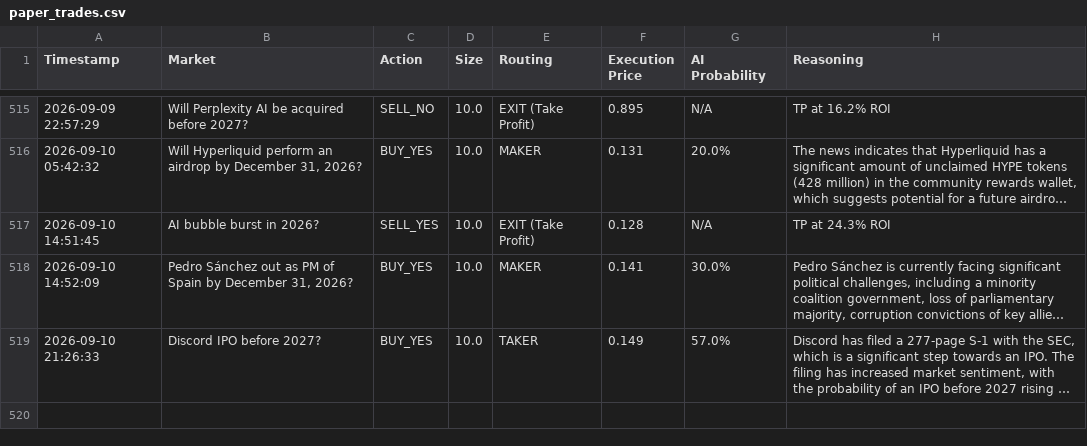
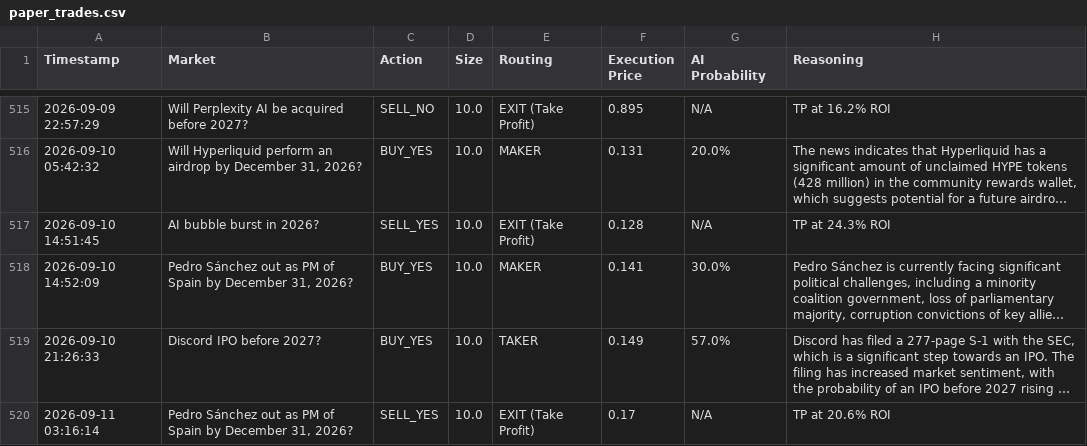
Before and after one commit to fakharhussain1305/polymarket-quant-bot, a CSV file: paper_trades.csv, drawn as a sheet; only a part is shown, gaps mark what is left out; long unchanged cells end in …; the diff covers the shown part only; the diff names each change by its address in the sheet, - before the commit and + after, or states it on an @@ line.

```diff
--- a/paper_trades.csv
+++ b/paper_trades.csv
+row 520: 2026-09-11 03:16:14 | Pedro Sánchez out as PM of Spain by December 31, 2026? | SELL_YES | 10.0 | EXIT (Take Profit) | 0.17 | N/A | TP at 20.6% ROI
```
Also changed, not shown: 1 added row elsewhere in this file, 1 other file.
